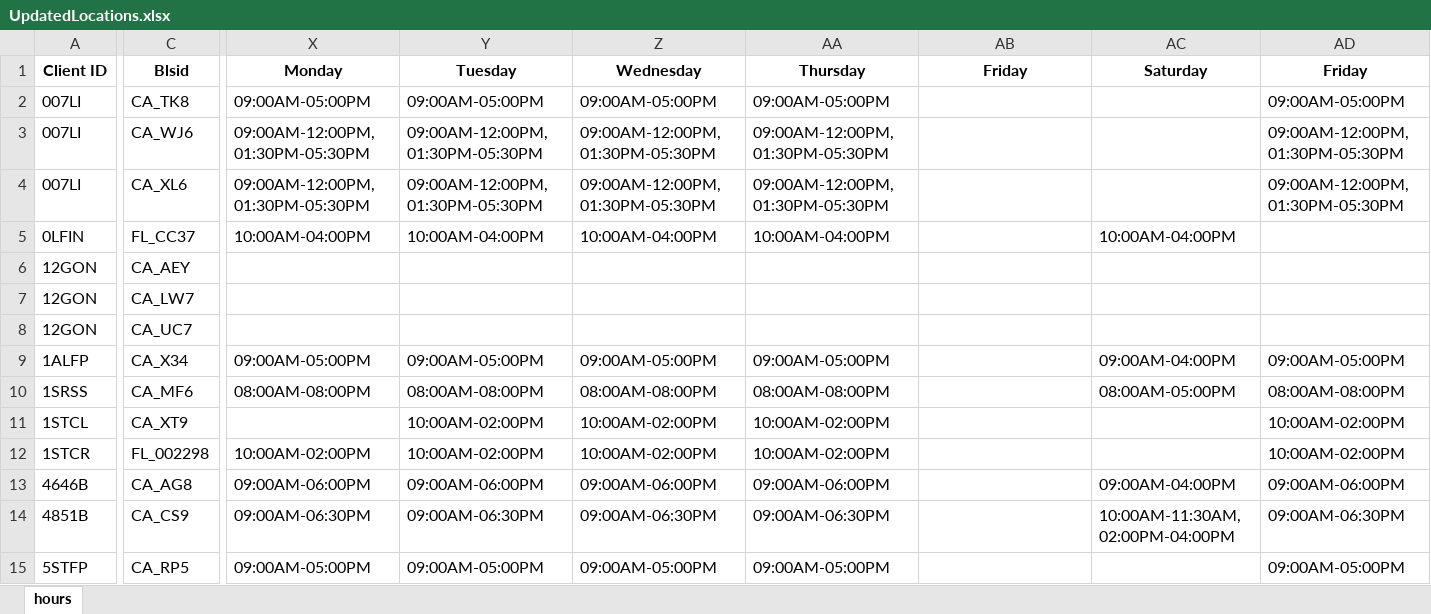
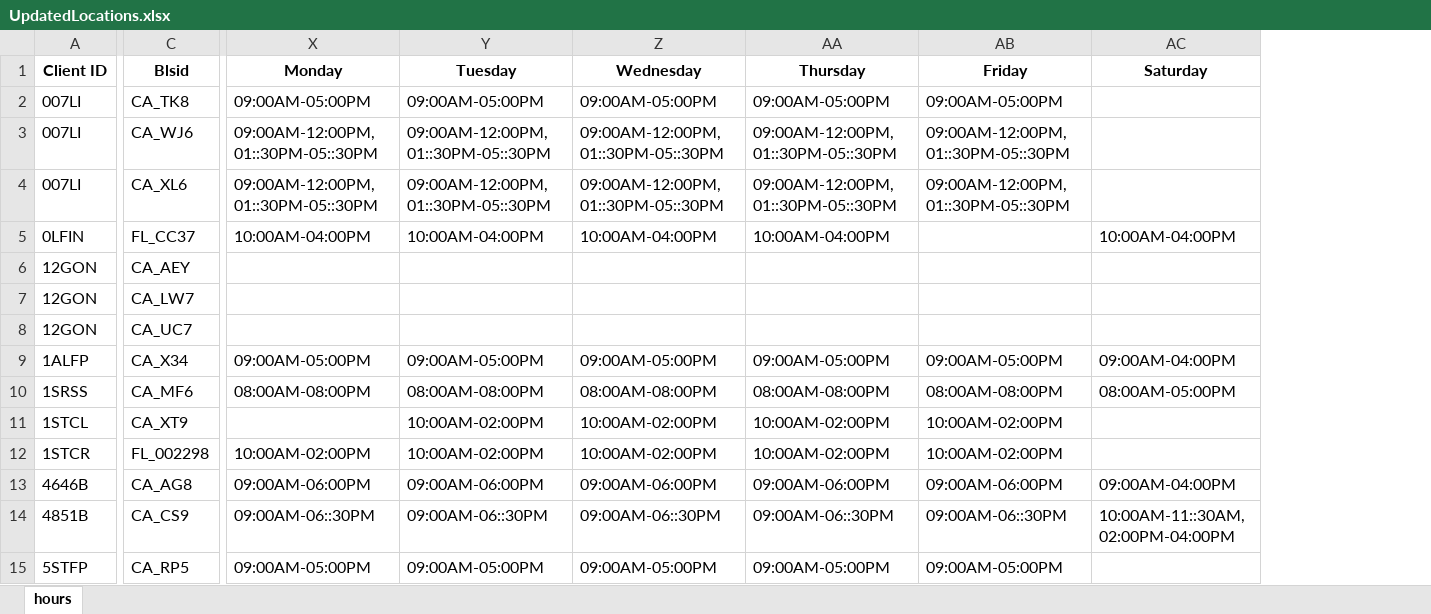
Before and after one commit to mekaeelahmad/Biometrics4All, an Excel workbook: UpdatedLocations.xlsx, sheet hours, drawn as a sheet; only a part is shown, gaps mark what is left out; values as stored, in another font and other column widths than the file's, no borders; the diff covers the shown part only; the diff names each change by its address in the sheet, - before the commit and + after, or states it on an @@ line.

```diff
--- a/UpdatedLocations.xlsx (sheet hours)
+++ b/UpdatedLocations.xlsx (sheet hours)
-column AD (Friday), rows 2-15: 09:00AM-05:00PM | 09:00AM-12:00PM, 01:30PM-05:30PM | 09:00AM-12:00PM, 01:30PM-05:30PM |  |  |  |  | 09:00AM-05:00PM | 08:00AM-08:00PM | 10:00AM-02:00PM | 10:00AM-02:00PM | 09:00AM-06:00PM | 09:00AM-06:30PM | 09:00AM-05:00PM
-AB2 (Friday): (empty)
+AB2 (Friday): 09:00AM-05:00PM
-X3:X4 (Monday): 09:00AM-12:00PM, 01:30PM-05:30PM
+X3:X4 (Monday): 09:00AM-12:00PM, 01::30PM-05::30PM
-Y3:Y4 (Tuesday): 09:00AM-12:00PM, 01:30PM-05:30PM
+Y3:Y4 (Tuesday): 09:00AM-12:00PM, 01::30PM-05::30PM
-Z3:Z4 (Wednesday): 09:00AM-12:00PM, 01:30PM-05:30PM
+Z3:Z4 (Wednesday): 09:00AM-12:00PM, 01::30PM-05::30PM
-AA3:AA4 (Thursday): 09:00AM-12:00PM, 01:30PM-05:30PM
+AA3:AA4 (Thursday): 09:00AM-12:00PM, 01::30PM-05::30PM
-AB3:AB4 (Friday): (empty)
+AB3:AB4 (Friday): 09:00AM-12:00PM, 01::30PM-05::30PM
-AB9 (Friday): (empty)
+AB9 (Friday): 09:00AM-05:00PM
-AB10 (Friday): (empty)
+AB10 (Friday): 08:00AM-08:00PM
-AB11:AB12 (Friday): (empty)
+AB11:AB12 (Friday): 10:00AM-02:00PM
-AB13 (Friday): (empty)
+AB13 (Friday): 09:00AM-06:00PM
-X14 (Monday): 09:00AM-06:30PM
+X14 (Monday): 09:00AM-06::30PM
-Y14 (Tuesday): 09:00AM-06:30PM
+Y14 (Tuesday): 09:00AM-06::30PM
-Z14 (Wednesday): 09:00AM-06:30PM
+Z14 (Wednesday): 09:00AM-06::30PM
-AA14 (Thursday): 09:00AM-06:30PM
+AA14 (Thursday): 09:00AM-06::30PM
-AB14 (Friday): (empty)
+AB14 (Friday): 09:00AM-06::30PM
-AC14 (Saturday): 10:00AM-11:30AM, 02:00PM-04:00PM
+AC14 (Saturday): 10:00AM-11::30AM, 02:00PM-04:00PM
-AB15 (Friday): (empty)
+AB15 (Friday): 09:00AM-05:00PM
```
Also changed, not shown: 1173 edited cells elsewhere in this sheet, 13 other files.
